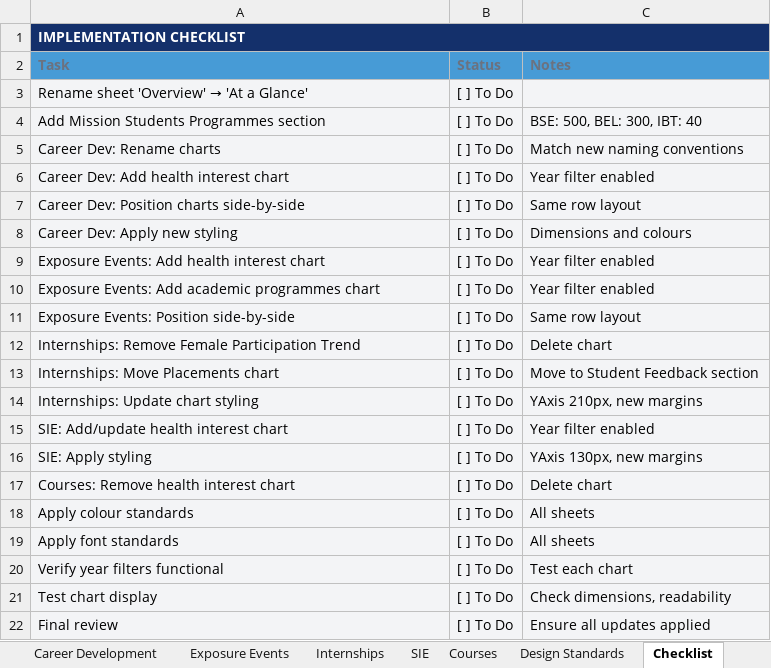
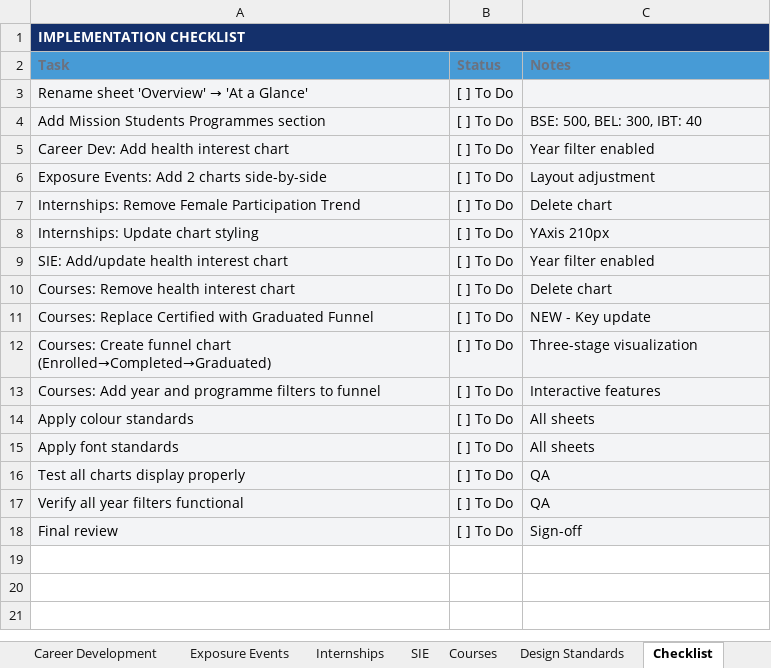
Before and after one commit to PraiseOrly/CHII_Dashboard, an Excel workbook: HEMP_Dashboard_Updated.xlsx, sheet Checklist, drawn as a sheet; values as stored, in another font and other column widths than the file's, no borders; removed rows and columns are numbered as before the commit, all else as after; the diff names each change by its address in the sheet, - before the commit and + after, or states it on an @@ line.

Commit message:
Add Graduated Enrolment Funnel and update cohort color specifications in HEMP Dashboard

```diff
--- a/HEMP_Dashboard_Updated.xlsx (sheet Checklist)
+++ b/HEMP_Dashboard_Updated.xlsx (sheet Checklist)
-row 5: Career Dev: Rename charts | [ ] To Do | Match new naming conventions
-row 7: Career Dev: Position charts side-by-side | [ ] To Do | Same row layout
-row 8: Career Dev: Apply new styling | [ ] To Do | Dimensions and colours
-row 9: Exposure Events: Add health interest chart | [ ] To Do | Year filter enabled
-row 10: Exposure Events: Add academic programmes chart | [ ] To Do | Year filter enabled
-A6 (Task): Exposure Events: Position side-by-side
+A6 (Task): Exposure Events: Add 2 charts side-by-side
-C6 (Notes): Same row layout
+C6 (Notes): Layout adjustment
-row 13: Internships: Move Placements chart | [ ] To Do | Move to Student Feedback section
-C8 (Notes): YAxis 210px, new margins
+C8 (Notes): YAxis 210px
-row 16: SIE: Apply styling | [ ] To Do | YAxis 130px, new margins
+row 11: Courses: Replace Certified with Graduated Funnel | [ ] To Do | NEW - Key update
+row 12: Courses: Create funnel chart (Enrolled→Completed→Graduated) | [ ] To Do | Three-stage visualization
+row 13: Courses: Add year and programme filters to funnel | [ ] To Do | Interactive features
+row 16: Test all charts display properly | [ ] To Do | QA
-A17 (Task): Verify year filters functional
+A17 (Task): Verify all year filters functional
-C17 (Notes): Test each chart
+C17 (Notes): QA
-row 21: Test chart display | [ ] To Do | Check dimensions, readability
-C18 (Notes): Ensure all updates applied
+C18 (Notes): Sign-off
```
Also changed, not shown: sheet Design Standards, sheet Courses, sheet Career Development, sheet Internships, sheet SIE, 4 other files.
